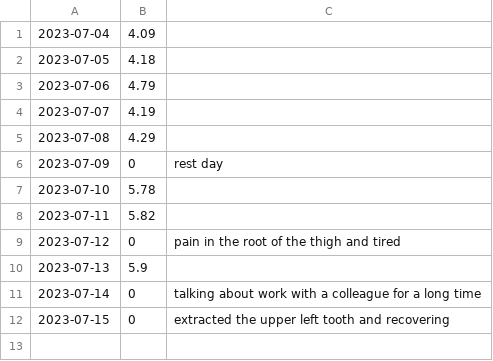
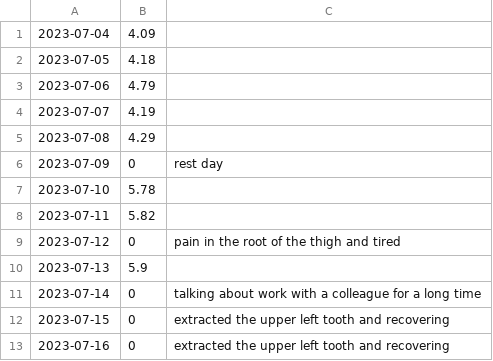
Before and after one commit to toxicant123/Project-Strong, a CSV file: data.csv, drawn as a sheet.

Commit message:
2023.07.16

```diff
--- a/data.csv
+++ b/data.csv
@@ -12 +12,2 @@
 2023-07-15,0,extracted the upper left tooth and recovering
+2023-07-16,0,extracted the upper left tooth and recovering
```
